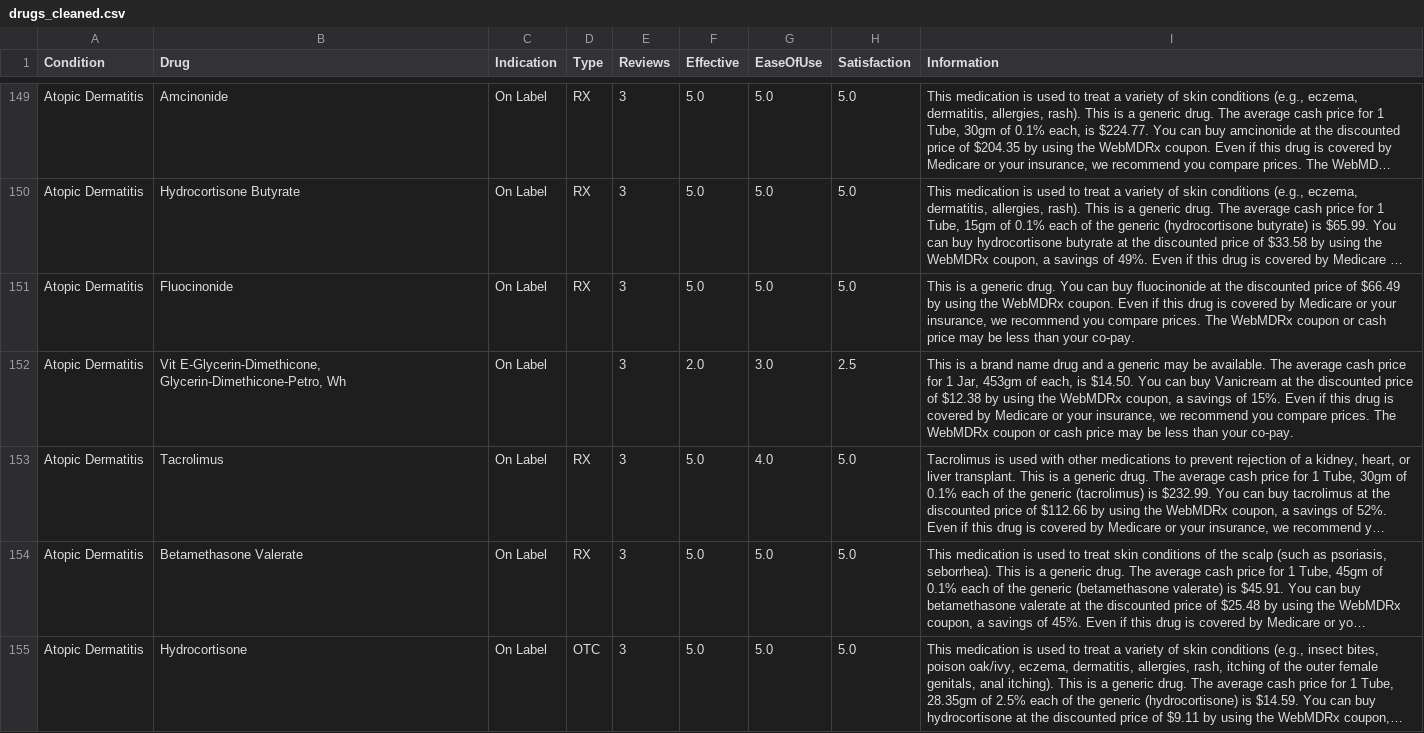
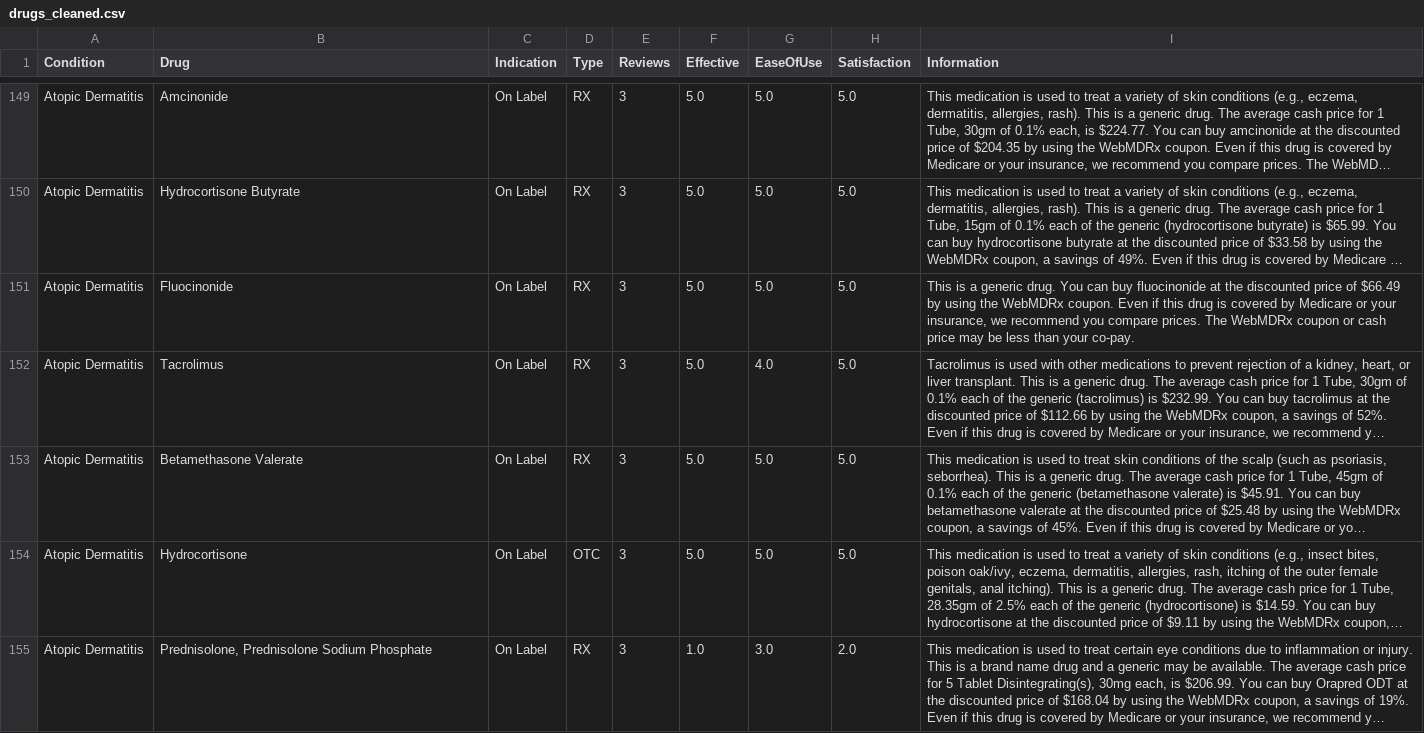
Before and after one commit to dominikvukelic/drug_performance_evaluation, a CSV file: cleaned_starting_file/drugs_cleaned.csv, drawn as a sheet; only a part is shown, gaps mark what is left out; the shorter side is filled out with more unchanged rows; long unchanged cells end in …; the diff covers the shown part only; the diff names each change by its address in the sheet, - before the commit and + after, or states it on an @@ line.

Commit message:
further cleaning, removed unnecessary values

```diff
--- a/cleaned_starting_file/drugs_cleaned.csv
+++ b/cleaned_starting_file/drugs_cleaned.csv
-row 152: Atopic Dermatitis | Vit E-Glycerin-Dimethicone, Glycerin-Dimethicone-Petro, Wh | On Label |  | 3 | 2.0 | 3.0 | 2.5 | This is a brand name drug and a generic may be available. The average cash price for 1 Jar, 453gm of each, is $14.50. You can buy Vanicream at the discounted price of $12.38 by using the WebMDRx coupon, a savings of 15%. Even if this drug is covered by Medicare or your insurance, we recommend you compare prices. The WebMDRx coupon or cash price may be less than your co-pay.
```
Also changed, not shown: 4 removed rows elsewhere in this file, 1 other file.
